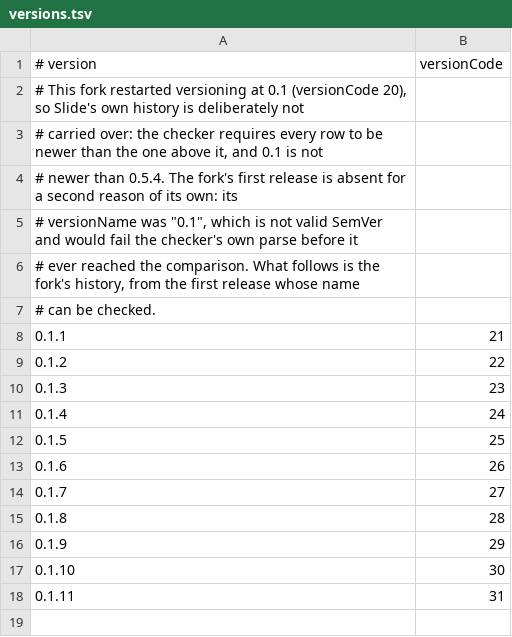
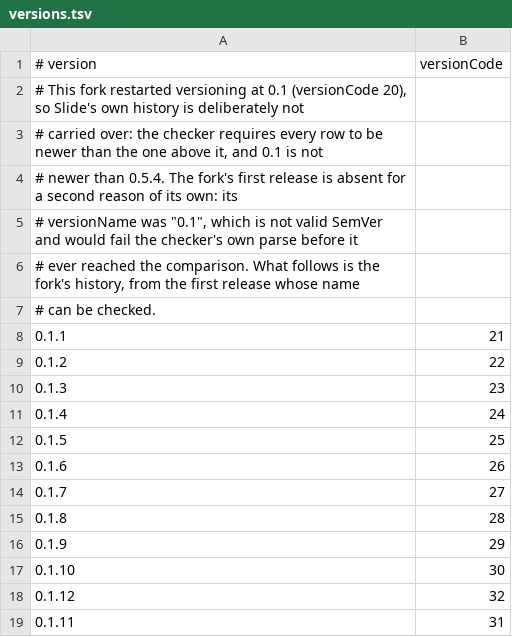
Before and after one commit to Reck1355/polykeyboard, a TSV file: release/versions.tsv, drawn as a sheet; the diff names each change by its address in the sheet, - before the commit and + after, or states it on an @@ line.

Commit message:
0.1.12: versionCode 32, the release that carries both sizes
Same code as 0.1.11; this is the cut that ships two artifacts, the full build and the slim one.
Notes for a stranger who lands on the release page: workspace/keyboard/release-notes-v0.1.12.md.

```diff
--- a/release/versions.tsv
+++ b/release/versions.tsv
+row 18: 0.1.12 | 32
```
Also changed, not shown: 1 other file.
